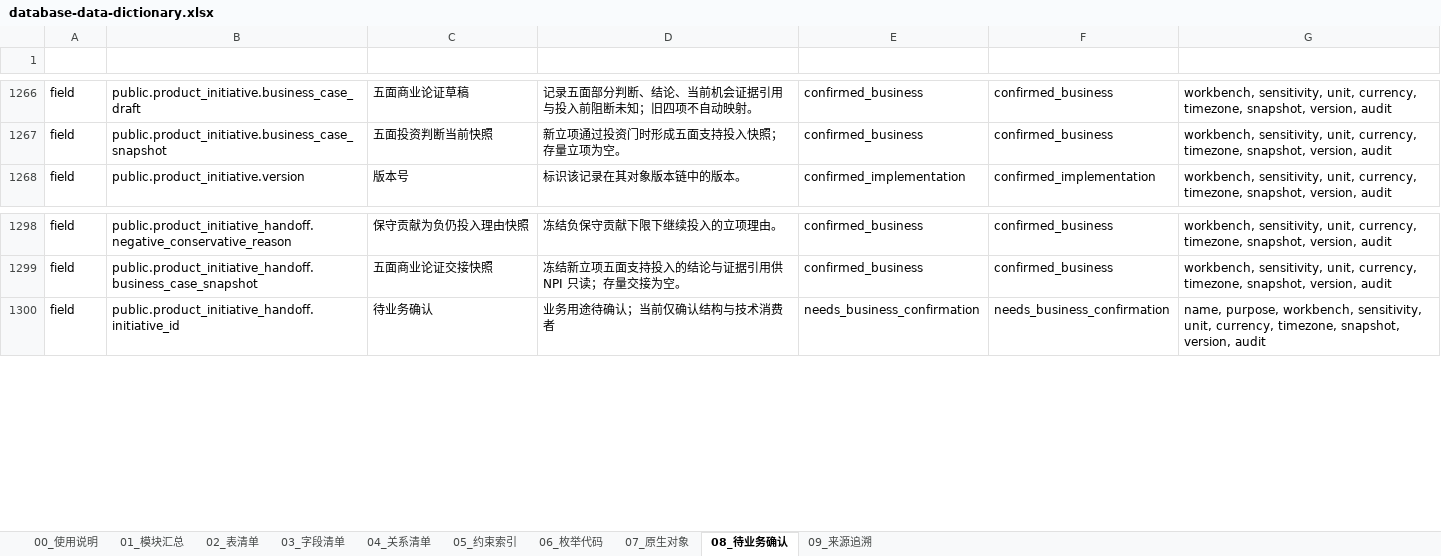
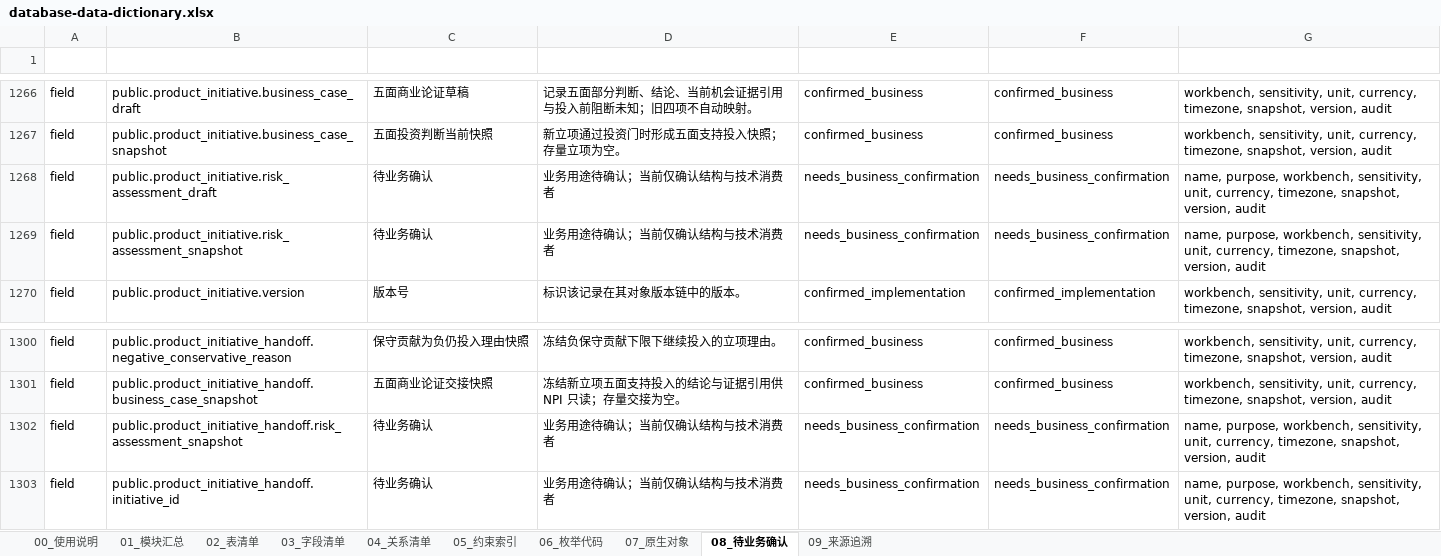
Before and after one commit to adooper-liu/Logixs, an Excel workbook: database/dictionary/database-data-dictionary.xlsx, sheet 08_待业务确认, drawn as a sheet; only a part is shown, gaps mark what is left out; values as stored, in another font and other column widths than the file's, no borders; table styles not drawn; the diff names each change by its address in the sheet, - before the commit and + after, or states it on an @@ line.

Commit message:
feat(product-selection): enforce applicable risk assessment

```diff
--- a/database/dictionary/database-data-dictionary.xlsx (sheet 08_待业务确认)
+++ b/database/dictionary/database-data-dictionary.xlsx (sheet 08_待业务确认)
+row 1268: field | public.product_initiative.risk_assessment_draft | 待业务确认 | 业务用途待确认；当前仅确认结构与技术消费者 | needs_business_confirmation | needs_business_confirmation | name, purpose, workbench, sensitivity, unit, currency, timezone, snapshot, version, audit
+row 1269: field | public.product_initiative.risk_assessment_snapshot | 待业务确认 | 业务用途待确认；当前仅确认结构与技术消费者 | needs_business_confirmation | needs_business_confirmation | name, purpose, workbench, sensitivity, unit, currency, timezone, snapshot, version, audit
+row 1302: field | public.product_initiative_handoff.risk_assessment_snapshot | 待业务确认 | 业务用途待确认；当前仅确认结构与技术消费者 | needs_business_confirmation | needs_business_confirmation | name, purpose, workbench, sensitivity, unit, currency, timezone, snapshot, version, audit
```
Also changed, not shown: sheet 03_字段清单, sheet 05_约束索引, sheet 00_使用说明, sheet 01_模块汇总, 34 other files.
